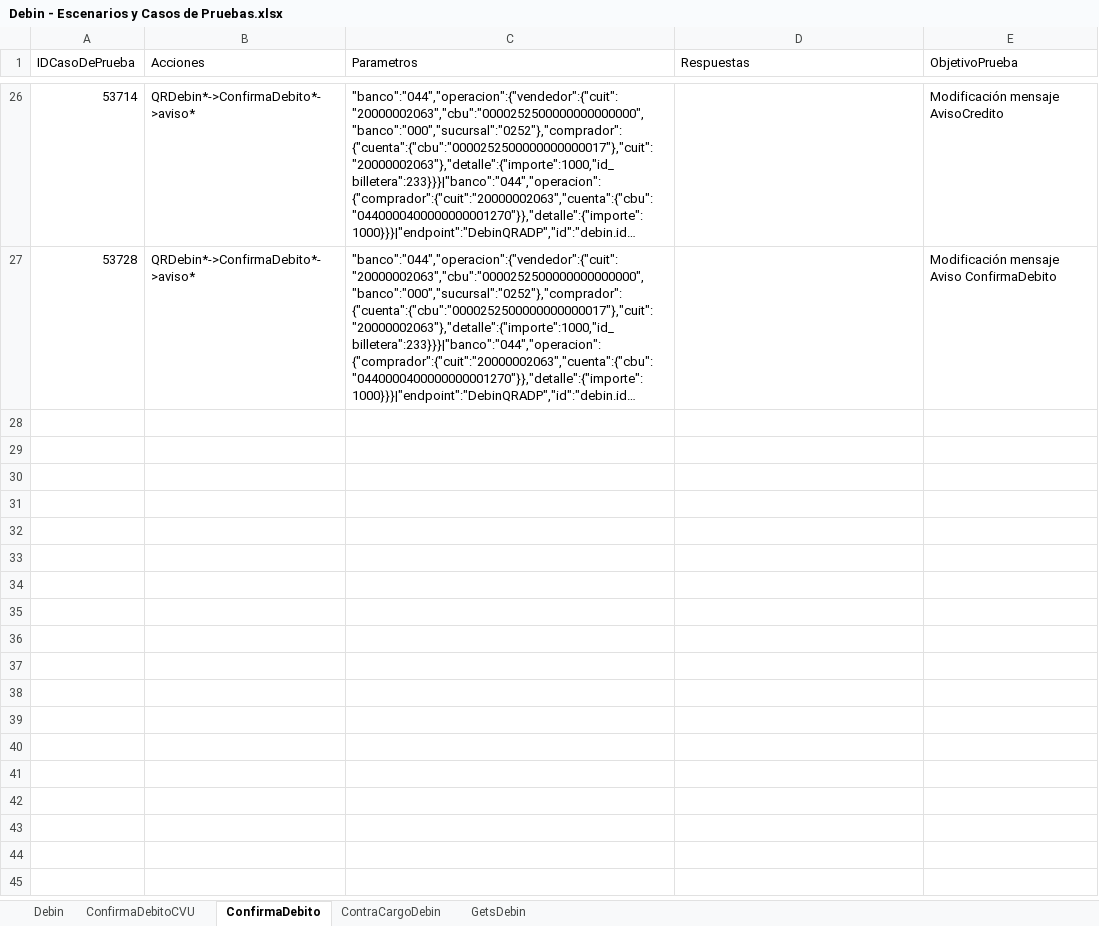
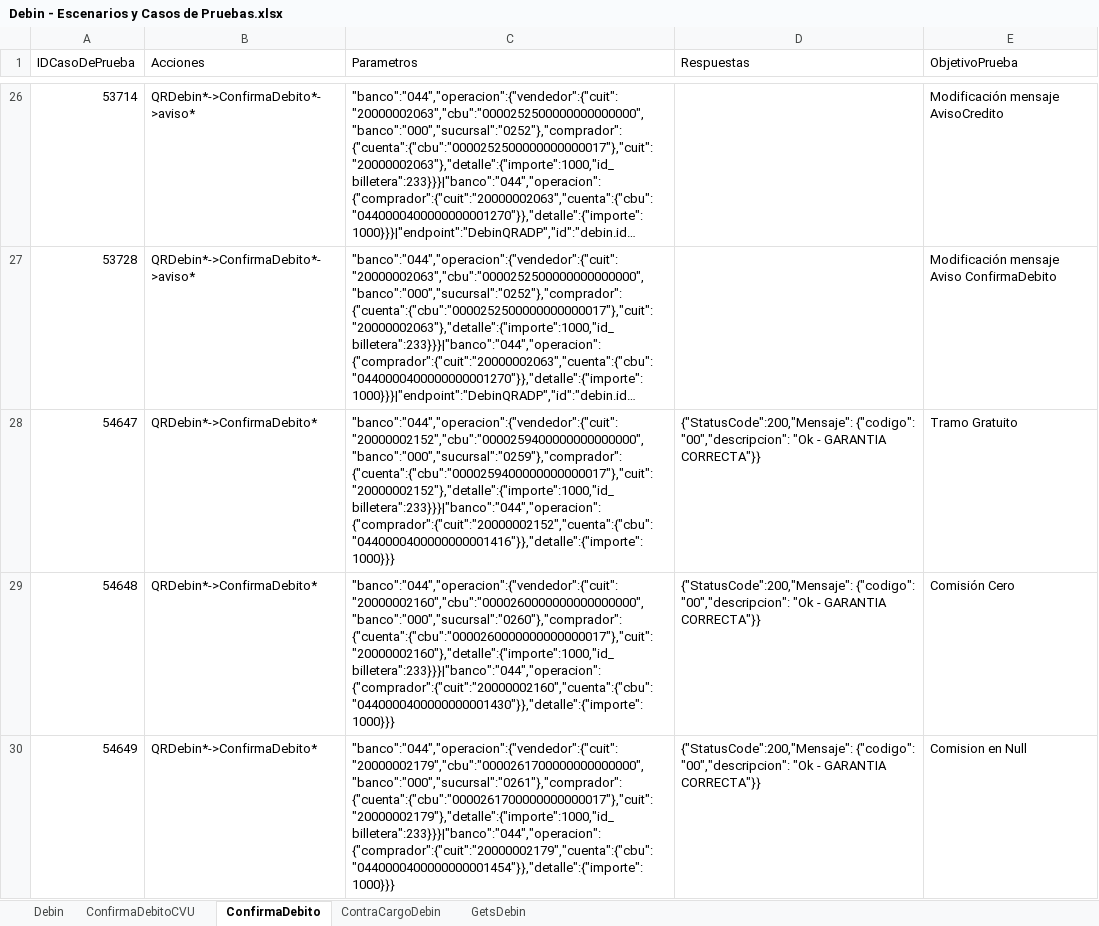
Before and after one commit to lucasacostabosch/Inazuma-Debin, an Excel workbook: Ambiente/Debin - Escenarios y Casos de Pruebas.xlsx, sheet ConfirmaDebito, drawn as a sheet; only a part is shown, gaps mark what is left out; long unchanged cells end in …; values as stored, in another font and other column widths than the file's, no borders; conditional formats not drawn; the diff names each change by its address in the sheet, - before the commit and + after, or states it on an @@ line.

Commit message:
Casos Debin QR

```diff
--- a/Ambiente/Debin - Escenarios y Casos de Pruebas.xlsx (sheet ConfirmaDebito)
+++ b/Ambiente/Debin - Escenarios y Casos de Pruebas.xlsx (sheet ConfirmaDebito)
+row 28: 54647 | QRDebin*->ConfirmaDebito* | "banco":"044","operacion":{"vendedor":{"cuit":"20000002152","cbu":"0000259400000000000000","banco":"000","sucursal":"0259"},"comprador":{"cuenta":{"cbu":"0000259400000000000017"},"cuit":"20000002152"},"detalle":{"importe":1000,"id_billetera":233}}}|"banco":"044","operacion":{"comprador":{"cuit":"20000002152","cuenta":{"cbu":"0440000400000000001416"}},"detalle":{"importe":1000}}} | {"StatusCode":200,"Mensaje": {"codigo": "00","descripcion": "Ok - GARANTIA CORRECTA"}} | Tramo Gratuito
+row 29: 54648 | QRDebin*->ConfirmaDebito* | "banco":"044","operacion":{"vendedor":{"cuit":"20000002160","cbu":"0000260000000000000000","banco":"000","sucursal":"0260"},"comprador":{"cuenta":{"cbu":"0000260000000000000017"},"cuit":"20000002160"},"detalle":{"importe":1000,"id_billetera":233}}}|"banco":"044","operacion":{"comprador":{"cuit":"20000002160","cuenta":{"cbu":"0440000400000000001430"}},"detalle":{"importe":1000}}} | {"StatusCode":200,"Mensaje": {"codigo": "00","descripcion": "Ok - GARANTIA CORRECTA"}} | Comisión Cero
+row 30: 54649 | QRDebin*->ConfirmaDebito* | "banco":"044","operacion":{"vendedor":{"cuit":"20000002179","cbu":"0000261700000000000000","banco":"000","sucursal":"0261"},"comprador":{"cuenta":{"cbu":"0000261700000000000017"},"cuit":"20000002179"},"detalle":{"importe":1000,"id_billetera":233}}}|"banco":"044","operacion":{"comprador":{"cuit":"20000002179","cuenta":{"cbu":"0440000400000000001454"}},"detalle":{"importe":1000}}} | {"StatusCode":200,"Mensaje": {"codigo": "00","descripcion": "Ok - GARANTIA CORRECTA"}} | Comision en Null
```
Also changed, not shown: Ambiente/Debin - CREDIN - Escenarios y Casos de Pruebas.xlsx, Ambiente/Debin - QR - Escenarios y Casos de Pruebas.xlsx, 3 other files.
